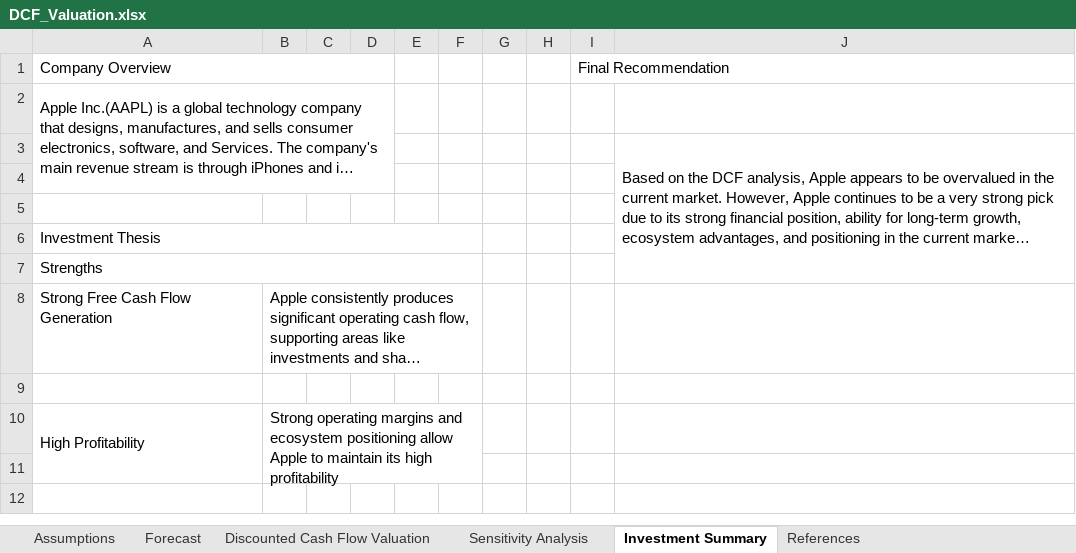
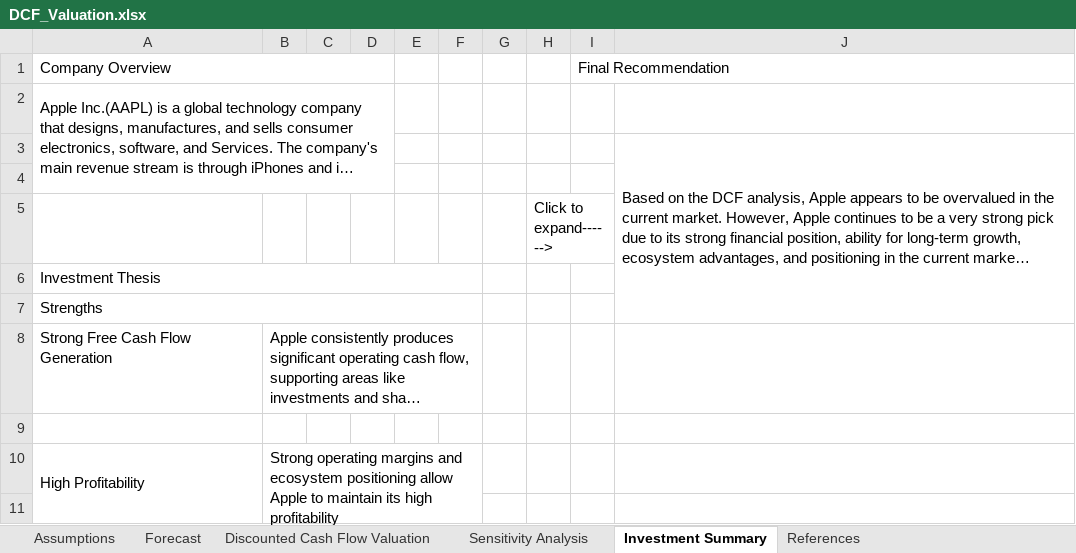
Before and after one commit to varunjammalamadaka/varun-portfolio, an Excel workbook: public/DCF_Valuation.xlsx, sheet Investment Summary, drawn as a sheet; only a part is shown; the shorter side is filled out with more unchanged rows; long unchanged cells end in …; values as stored, in another font and other column widths than the file's, no cell formats; the diff names each change by its address in the sheet, - before the commit and + after, or states it on an @@ line.

```diff
--- a/public/DCF_Valuation.xlsx (sheet Investment Summary)
+++ b/public/DCF_Valuation.xlsx (sheet Investment Summary)
-H5: (empty)
+H5: Click to expand------>
+H5:I5 merged
```
Also changed, not shown: sheet Discounted Cash Flow Valuation, sheet Assumptions, sheet Sensitivity Analysis, cell formats, 2 other files.
